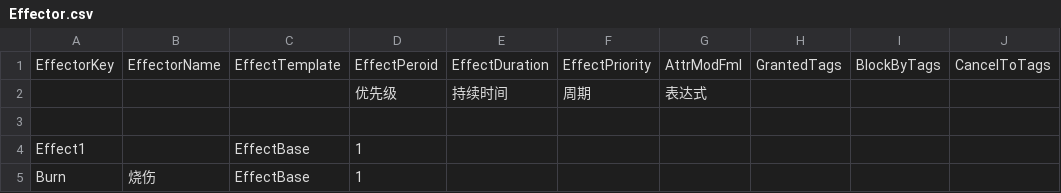
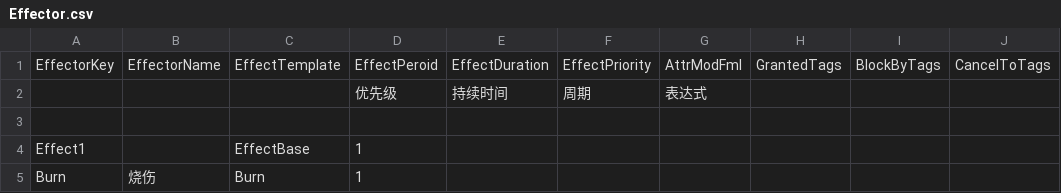
Before and after one commit to unphics/ikun, a CSV file: Config/Ability/Effect/Effector.csv, drawn as a sheet.

```diff
--- a/Config/Ability/Effect/Effector.csv
+++ b/Config/Ability/Effect/Effector.csv
@@ -4,2 +4,2 @@ EffectorKey|EffectorName|EffectTemplate|EffectPeroid|EffectDuration|EffectPriori
 Effect1||EffectBase|1||||||
-Burn|烧伤|EffectBase|1||||||
+Burn|烧伤|Burn|1||||||
```
Also changed, not shown: 4 other files.
